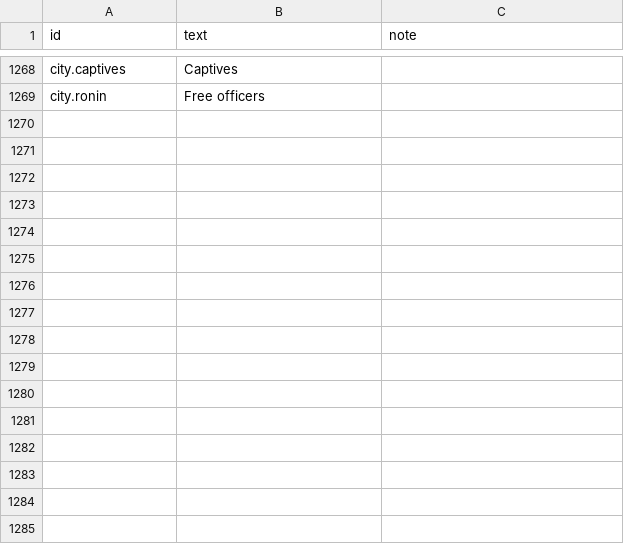
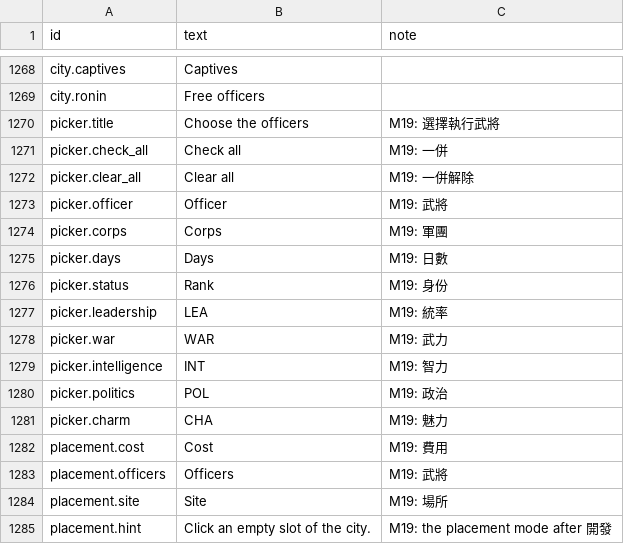
Before and after one commit to yksi7417/sanguodream, a TSV file: data/placeholder/text/en.tsv, drawn as a sheet; only a part is shown, gaps mark what is left out; the diff names each change by its address in the sheet, - before the commit and + after, or states it on an @@ line.

```diff
--- a/data/placeholder/text/en.tsv
+++ b/data/placeholder/text/en.tsv
+row 1270: picker.title | Choose the officers | M19: 選擇執行武將
+row 1271: picker.check_all | Check all | M19: 一併
+row 1272: picker.clear_all | Clear all | M19: 一併解除
+row 1273: picker.officer | Officer | M19: 武將
+row 1274: picker.corps | Corps | M19: 軍團
+row 1275: picker.days | Days | M19: 日數
+row 1276: picker.status | Rank | M19: 身份
+row 1277: picker.leadership | LEA | M19: 統率
+row 1278: picker.war | WAR | M19: 武力
+row 1279: picker.intelligence | INT | M19: 智力
+row 1280: picker.politics | POL | M19: 政治
+row 1281: picker.charm | CHA | M19: 魅力
+row 1282: placement.cost | Cost | M19: 費用
+row 1283: placement.officers | Officers | M19: 武將
+row 1284: placement.site | Site | M19: 場所
+row 1285: placement.hint | Click an empty slot of the city. | M19: the placement mode after 開發
```
Also changed, not shown: data/placeholder/text/zh-TW.tsv, 10 other files.
